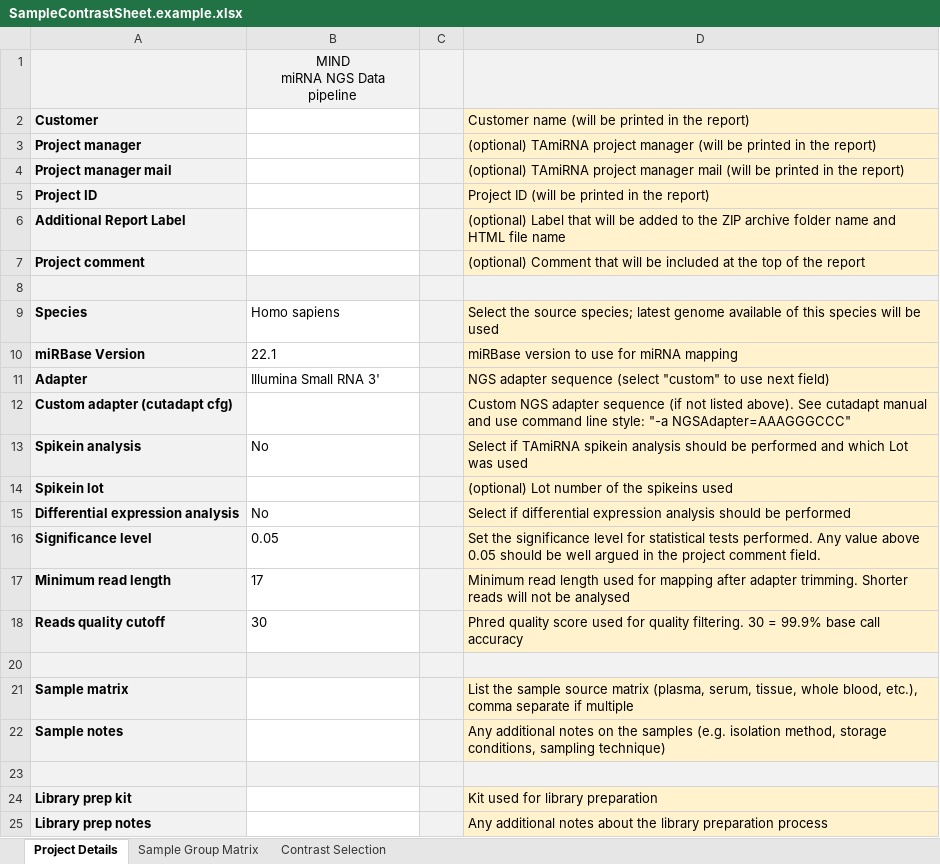
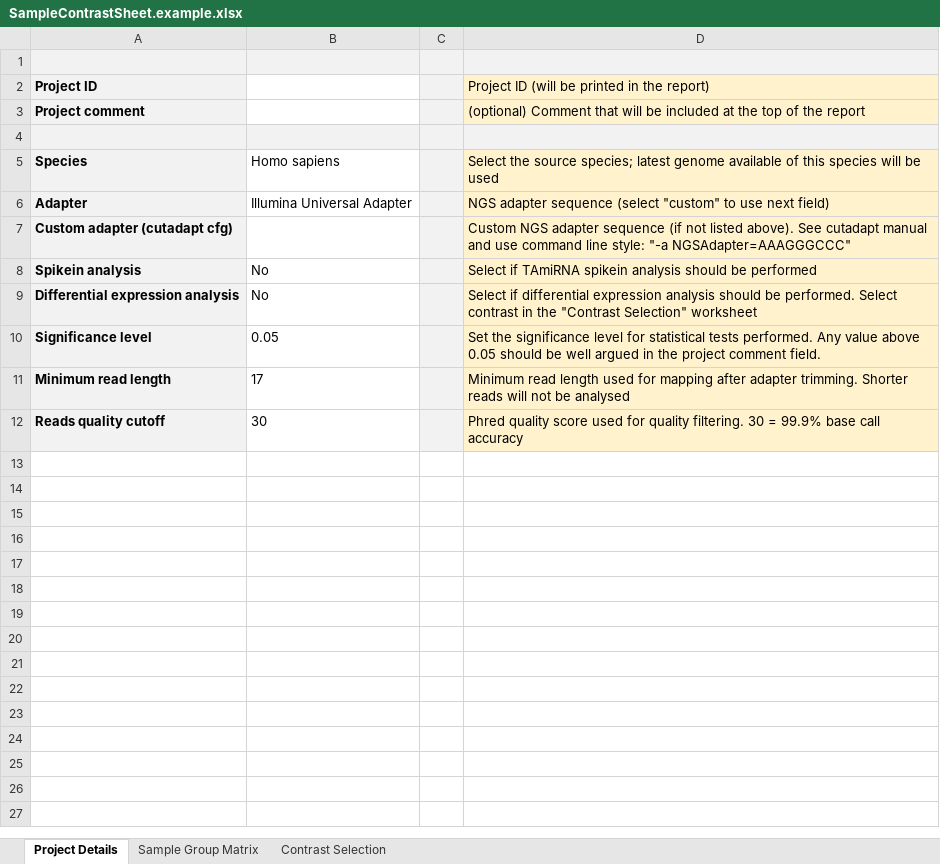
Before and after one commit to tamirna/miND, an Excel workbook: SampleContrastSheet.example.xlsx, sheet Project Details, drawn as a sheet; values as stored, in another font and other column widths than the file's, no borders; charts and pictures not drawn; removed rows and columns are numbered as before the commit, all else as after; ↵ is a line break in a cell; the diff names each change by its address in the sheet, - before the commit and + after, or states it on an @@ line.

Commit message:
chore(update) renew sample sheets

```diff
--- a/SampleContrastSheet.example.xlsx (sheet Project Details)
+++ b/SampleContrastSheet.example.xlsx (sheet Project Details)
-B1: MIND ↵ miRNA NGS Data ↵ pipeline
+B1: (empty)
-row 2: Customer |  |  | Customer name (will be printed in the report)
-row 3: Project manager |  |  | (optional) TAmiRNA project manager (will be printed in the report)
-row 4: Project manager mail |  |  | (optional) TAmiRNA project manager mail (will be printed in the report)
-row 6: Additional Report Label |  |  | (optional) Label that will be added to the ZIP archive folder name and HTML file name
-row 10: miRBase Version | 22.1 |  | miRBase version to use for miRNA mapping
-B6: Illumina Small RNA 3'
+B6: Illumina Universal Adapter
-D8: …be performed and which Lot was used
+D8: …be performed
-row 14: Spikein lot |  |  | (optional) Lot number of the spikeins used
-D9: …should be performed
+D9: …should be performed. Select contrast in the "Contrast Selection" worksheet
-row 20: (empty)
-row 21: Sample matrix |  |  | List the sample source matrix (plasma, serum, tissue, whole blood, etc.), comma separate if multiple
-row 22: Sample notes |  |  | Any additional notes on the samples (e.g. isolation method, storage conditions, sampling technique)
-row 23: (empty)
-row 24: Library prep kit |  |  | Kit used for library preparation
-row 25: Library prep notes |  |  | Any additional notes about the library preparation process
```
Also changed, not shown: sheet Contrast Selection, sheet Sample Group Matrix, charts or pictures, examples/E-MTAB-6885_SampleContrastSheet.xlsx.
